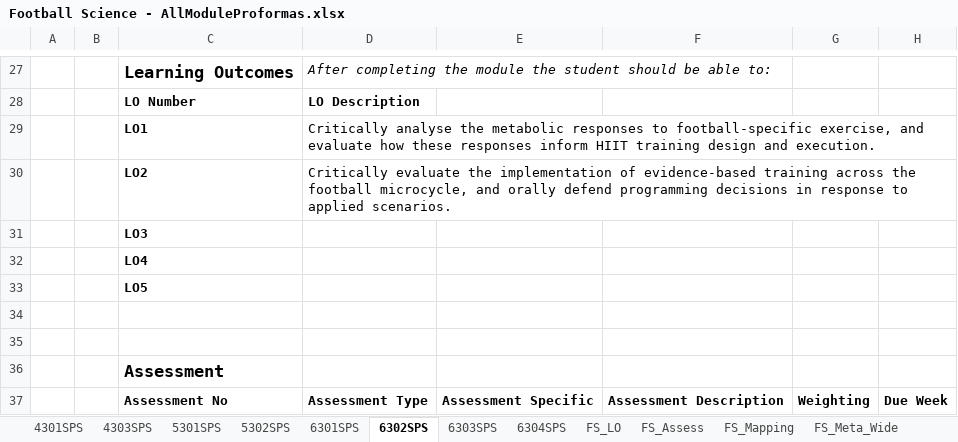
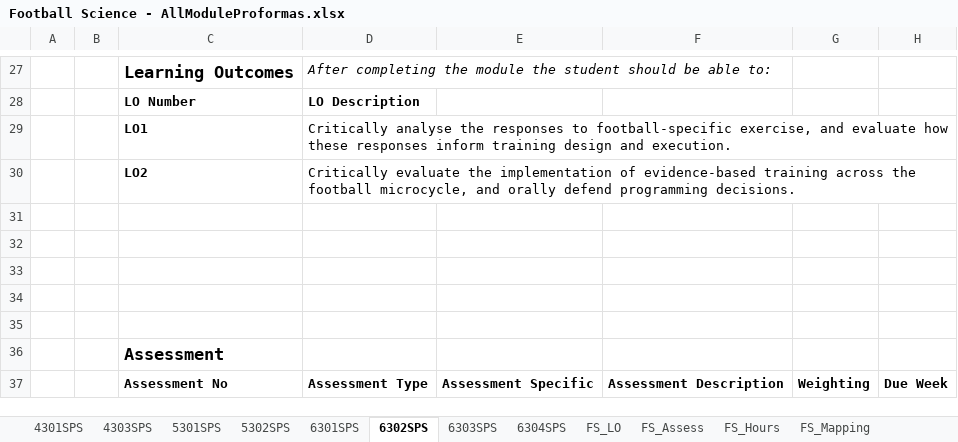
Before and after one commit to m-a-robinson/sps-ppr-2026, an Excel workbook: Football Science - AllModuleProformas.xlsx, sheet 6302SPS, drawn as a sheet; only a part is shown, gaps mark what is left out; values as stored, in another font and other column widths than the file's, no borders; table styles not drawn; the diff covers the shown part only; the diff names each change by its address in the sheet, - before the commit and + after, or states it on an @@ line.

```diff
--- a/Football Science - AllModuleProformas.xlsx (sheet 6302SPS)
+++ b/Football Science - AllModuleProformas.xlsx (sheet 6302SPS)
@@ sheet tab unhidden: FS_Hours @@
-D29: …analyse the metabolic responses to football-specific exercise, and evaluate how these responses inform HIIT training design…
+D29: …analyse the responses to football-specific exercise, and evaluate how these responses inform training design…
-D30: …defend programming decisions in response to applied scenarios.
+D30: …defend programming decisions.
-C31: LO3
+C31: (empty)
-C32: LO4
+C32: (empty)
-C33: LO5
+C33: (empty)
```
Also changed, not shown: 6 added rows, 6 removed rows and 13 edited cells elsewhere in this sheet, sheet 6304SPS, sheet 4303SPS, sheet 6303SPS, sheet 6301SPS, sheet 5301SPS, sheet 4301SPS, 1 more sheet, charts or pictures, Physical Education - AllModuleProformas.xlsx, Sport Coaching - AllModuleProformas.xlsx, 2 other files.
